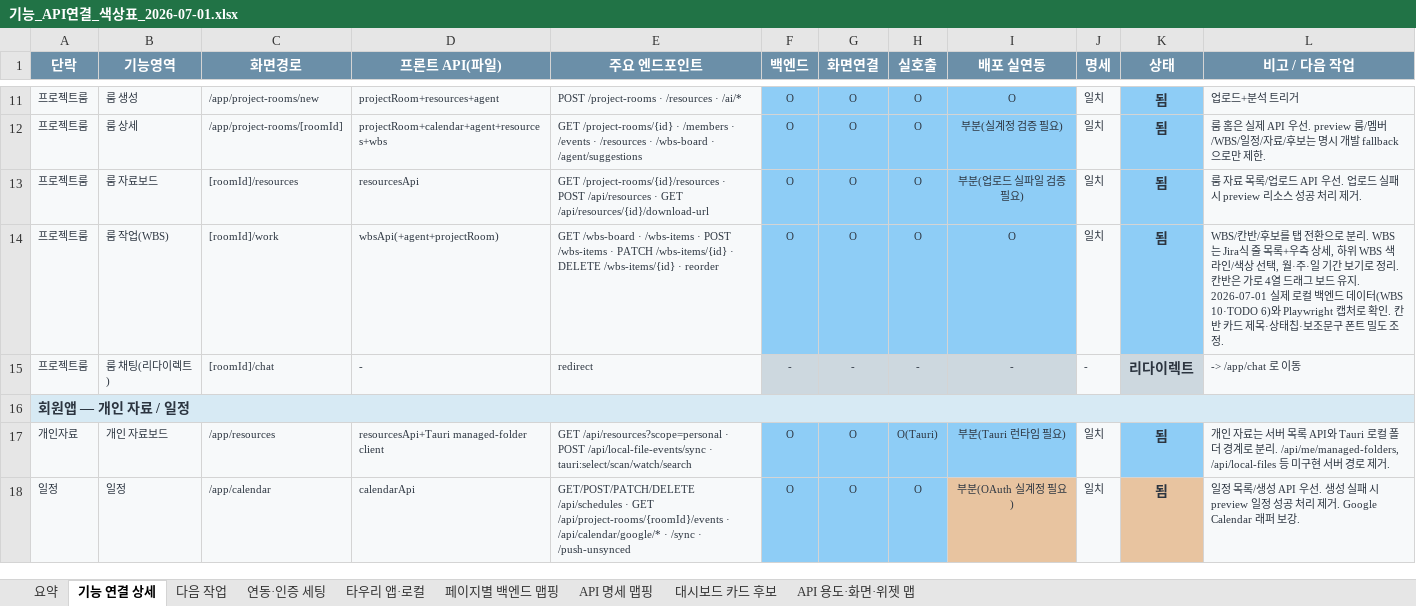
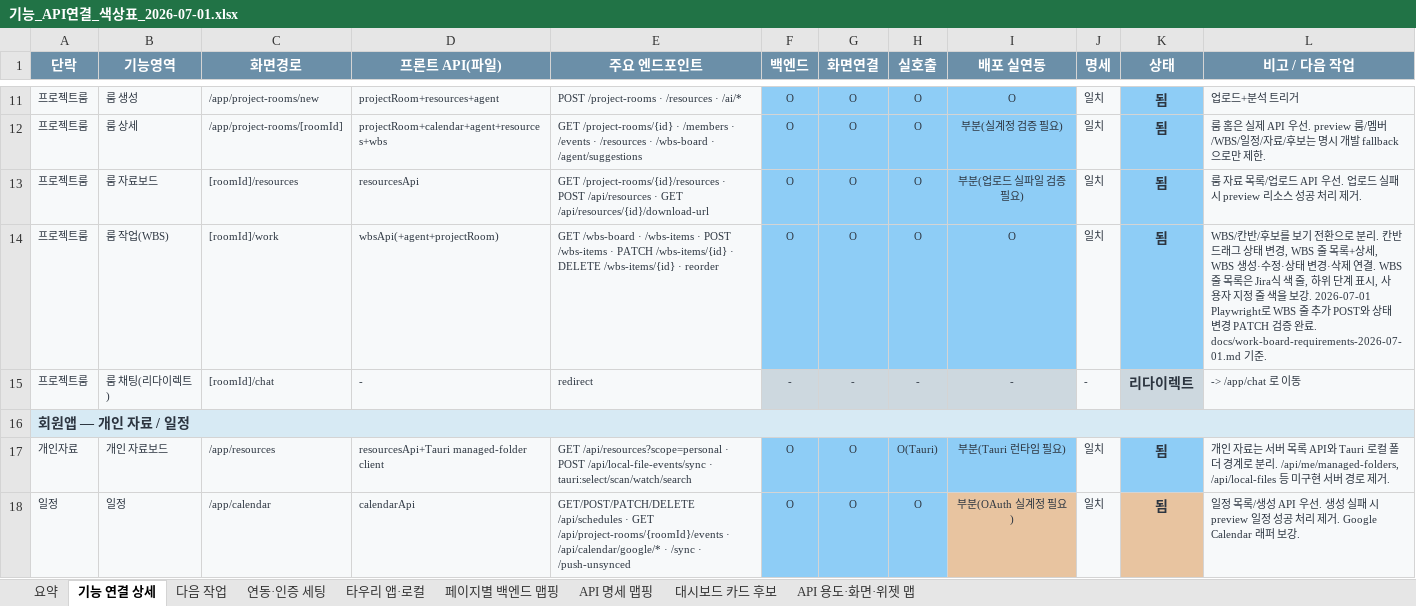
Before and after one commit to kosta-dev-sjh/bubli-frontend, an Excel workbook: docs/기능_API연결_색상표_2026-07-01.xlsx, sheet 기능 연결 상세, drawn as a sheet; only a part is shown, gaps mark what is left out; values as stored, in another font and other column widths than the file's, no borders; the diff names each change by its address in the sheet, - before the commit and + after, or states it on an @@ line.

```diff
--- a/docs/기능_API연결_색상표_2026-07-01.xlsx (sheet 기능 연결 상세)
+++ b/docs/기능_API연결_색상표_2026-07-01.xlsx (sheet 기능 연결 상세)
-L14 (비고 / 다음 작업): …후보를 탭 전환으로 분리. WBS는 Jira식 줄 목록+우측 상세, 하위 WBS 색 라인/색상 선택, 월·주·일 기간 보기로 정리. 칸반은 가로 4열 드래그 보드 유지. 2026-07-01 실제 로컬 백엔드 데이터(WBS 10·TODO 6)와 Playwright 캡처로 확인. 칸반 카드 제목·상태칩·보조문구 폰트 밀도 조정.
+L14 (비고 / 다음 작업): …후보를 보기 전환으로 분리. 칸반 드래그 상태 변경, WBS 줄 목록+상세, WBS 생성·수정·상태 변경·삭제 연결. WBS 줄 목록은 Jira식 색 줄, 하위 단계 표시, 사용자 지정 줄 색을 보강. 2026-07-01 Playwright로 WBS 줄 추가 POST와 상태 변경 PATCH 검증 완료. docs/work-board-requirements-2026-07-01.md 기준.
```
Also changed, not shown: sheet 페이지별 백엔드 맵핑, 3 other files.
